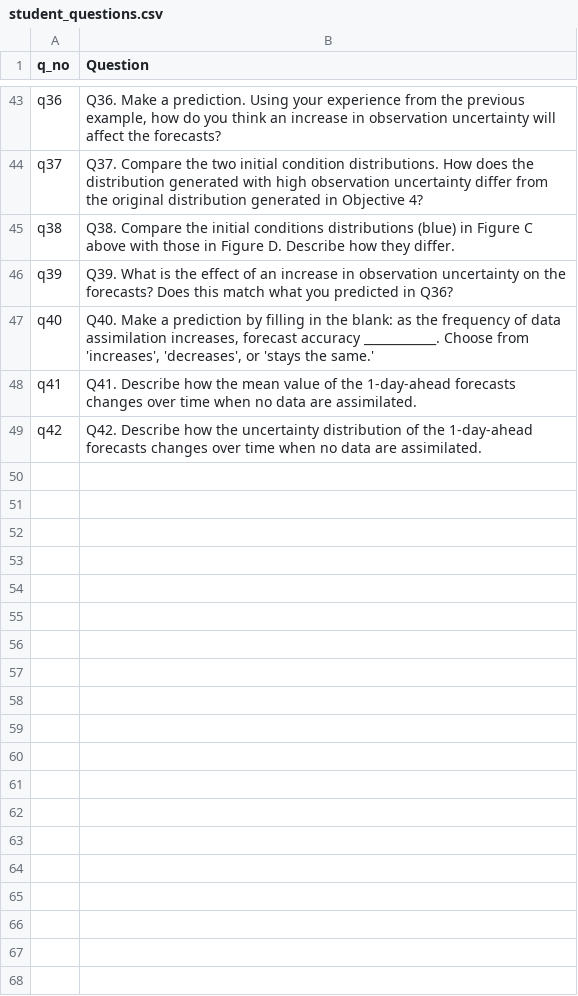
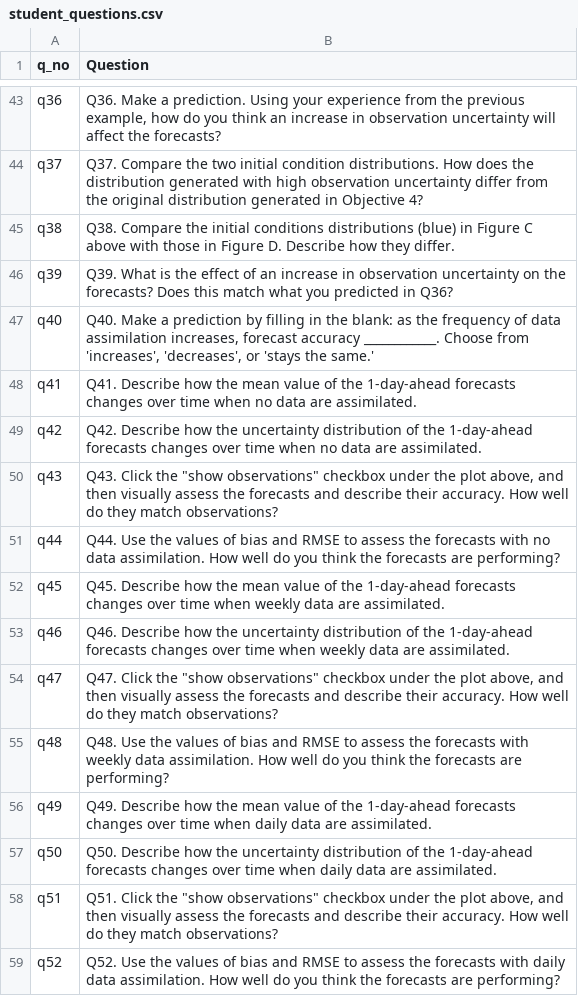
Before and after one commit to MacrosystemsEDDIE/module7, a CSV file: app/data/student_questions.csv, drawn as a sheet; only a part is shown, gaps mark what is left out; the diff names each change by its address in the sheet, - before the commit and + after, or states it on an @@ line.

```diff
--- a/app/data/student_questions.csv
+++ b/app/data/student_questions.csv
+row 50: q43 | Q43. Click the "show observations" checkbox under the plot above, and then visually assess the forecasts and describe their accuracy. How well do they match observations?
+row 51: q44 | Q44. Use the values of bias and RMSE to assess the forecasts with no data assimilation. How well do you think the forecasts are performing?
+row 52: q45 | Q45. Describe how the mean value of the 1-day-ahead forecasts changes over time when weekly data are assimilated.
+row 53: q46 | Q46. Describe how the uncertainty distribution of the 1-day-ahead forecasts changes over time when weekly data are assimilated.
+row 54: q47 | Q47. Click the "show observations" checkbox under the plot above, and then visually assess the forecasts and describe their accuracy. How well do they match observations?
+row 55: q48 | Q48. Use the values of bias and RMSE to assess the forecasts with weekly data assimilation. How well do you think the forecasts are performing?
+row 56: q49 | Q49. Describe how the mean value of the 1-day-ahead forecasts changes over time when daily data are assimilated.
+row 57: q50 | Q50. Describe how the uncertainty distribution of the 1-day-ahead forecasts changes over time when daily data are assimilated.
+row 58: q51 | Q51. Click the "show observations" checkbox under the plot above, and then visually assess the forecasts and describe their accuracy. How well do they match observations?
+row 59: q52 | Q52. Use the values of bias and RMSE to assess the forecasts with daily data assimilation. How well do you think the forecasts are performing?
```
Also changed, not shown: 3 other files.
